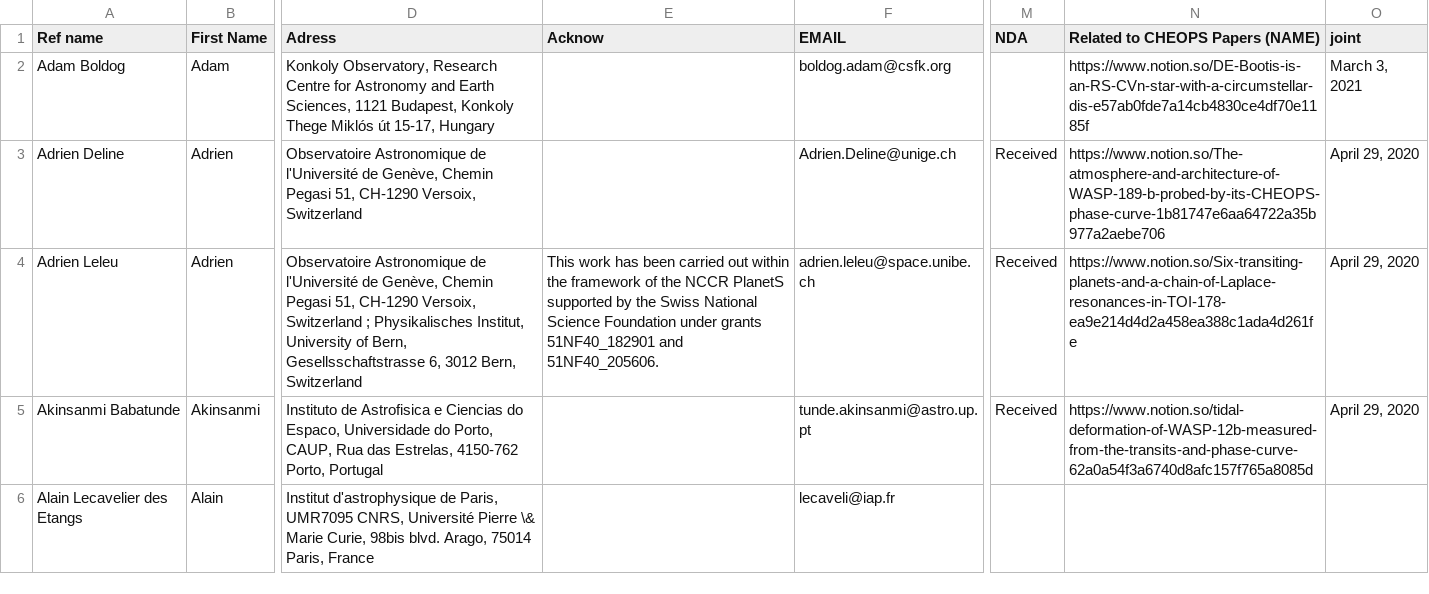
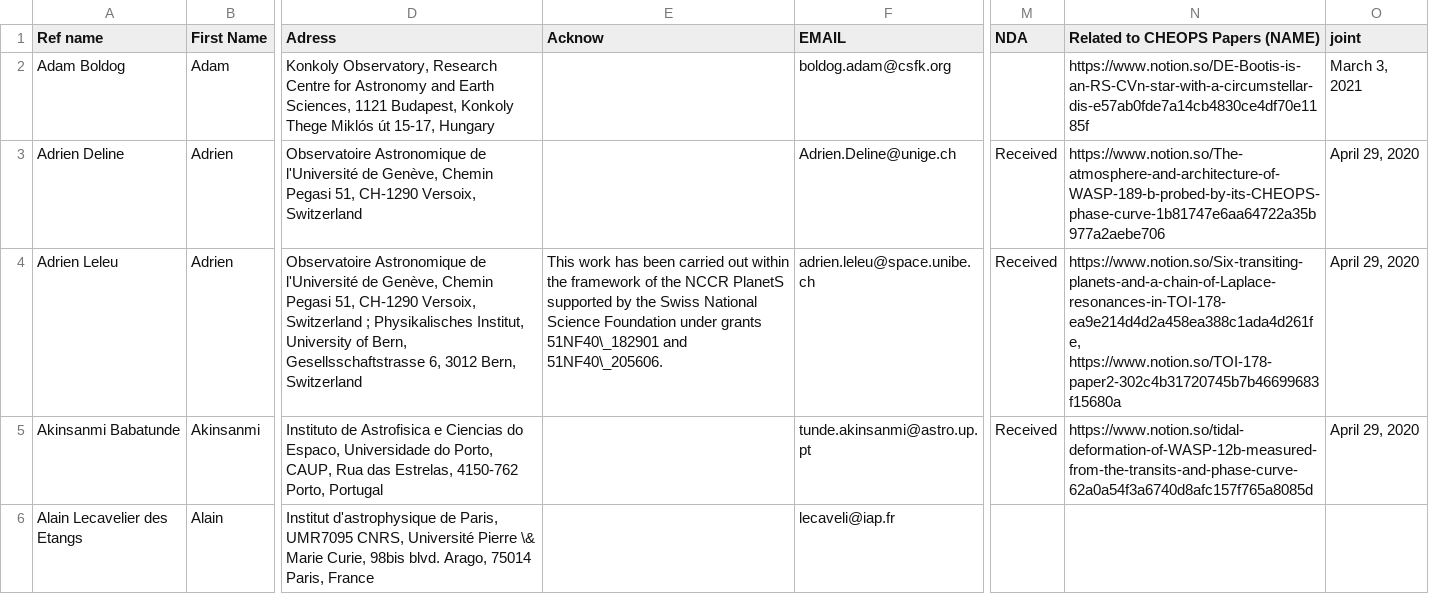
Before and after one commit to adleleu/author_list, a CSV file: CHEOPS_Science_Team.csv, drawn as a sheet; only a part is shown, gaps mark what is left out; the diff covers the shown part only; the diff names each change by its address in the sheet, - before the commit and + after, or states it on an @@ line.

Commit message:
added \ to acknowledments for some

```diff
--- a/CHEOPS_Science_Team.csv
+++ b/CHEOPS_Science_Team.csv
-E4 (Acknow): …under grants 51NF40_182901 and 51NF40_205606.
+E4 (Acknow): …under grants 51NF40\_182901 and 51NF40\_205606.
-N4 (Related to CHEOPS Papers (NAME)): https://www.notion.so/Six-transiting-planets-and-a-chain-of-Laplace-resonances-in-TOI-178-ea9e214d4d2a458ea388c1ada4d261fe
+N4 (Related to CHEOPS Papers (NAME)): https://www.notion.so/Six-transiting-planets-and-a-chain-of-Laplace-resonances-in-TOI-178-ea9e214d4d2a458ea388c1ada4d261fe, https://www.notion.so/TOI-178-paper2-302c4b31720745b7b46699683f15680a
```
Also changed, not shown: 4 edited cells elsewhere in this file.
